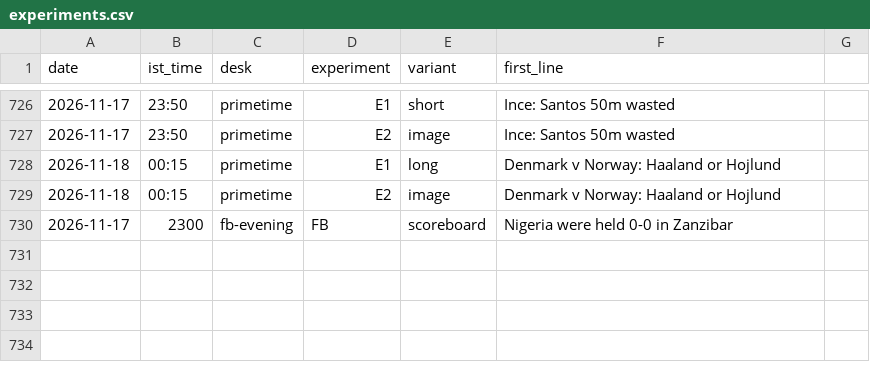
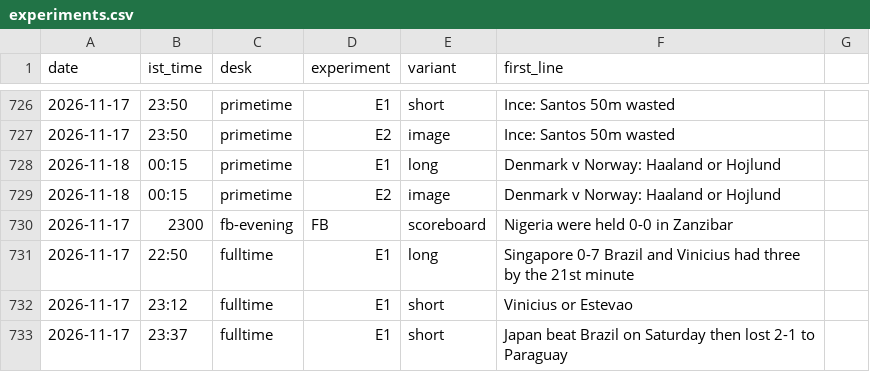
Before and after one commit to pvtaddyy/actxion-assets, a CSV file: posts/experiments.csv, drawn as a sheet; only a part is shown, gaps mark what is left out; the diff names each change by its address in the sheet, - before the commit and + after, or states it on an @@ line.

```diff
--- a/posts/experiments.csv
+++ b/posts/experiments.csv
+row 731: 2026-11-17 | 22:50 | fulltime | E1 | long | Singapore 0-7 Brazil and Vinicius had three by the 21st minute
+row 732: 2026-11-17 | 23:12 | fulltime | E1 | short | Vinicius or Estevao
+row 733: 2026-11-17 | 23:37 | fulltime | E1 | short | Japan beat Brazil on Saturday then lost 2-1 to Paraguay
```
Also changed, not shown: 10 other files.
